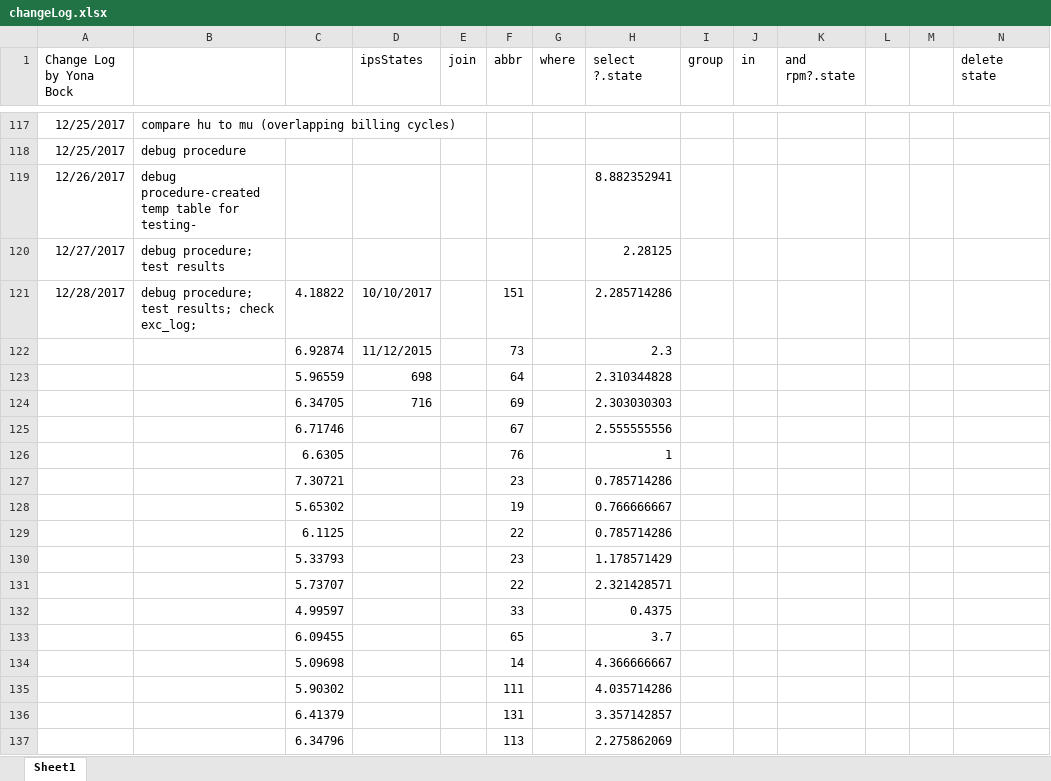
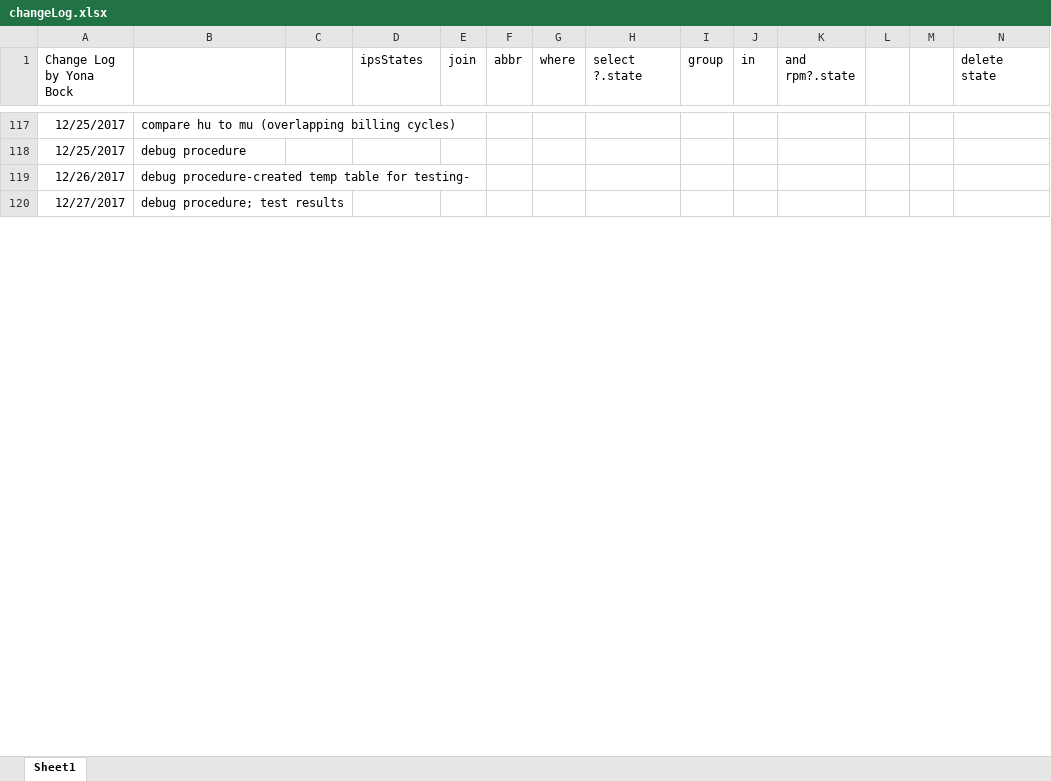
Before and after one commit to yonabock/Projects, an Excel workbook: changeLog.xlsx, sheet Sheet1, drawn as a sheet; only a part is shown, gaps mark what is left out; values as stored, in another font and other column widths than the file's, no borders; removed rows and columns are numbered as before the commit, all else as after; rows hold the shown columns only; the diff covers the shown part only; the diff names each change by its address in the sheet, - before the commit and + after, or states it on an @@ line.

```diff
--- a/changeLog.xlsx (sheet Sheet1)
+++ b/changeLog.xlsx (sheet Sheet1)
-H119 (select ?.state): 8.882352941
+H119 (select ?.state): (empty)
-H120 (select ?.state): 2.28125
+H120 (select ?.state): (empty)
-row 121: 12/28/2017 | debug procedure; test results; check exc_log; | 4.18822 | 10/10/2017 |  | 151 |  | 2.285714286
-row 122:  |  | 6.92874 | 11/12/2015 |  | 73 |  | 2.3
-row 123:  |  | 5.96559 | 698 |  | 64 |  | 2.310344828
-row 124:  |  | 6.34705 | 716 |  | 69 |  | 2.303030303
-row 125:  |  | 6.71746 |  |  | 67 |  | 2.555555556
-row 126:  |  | 6.6305 |  |  | 76 |  | 1
-row 127:  |  | 7.30721 |  |  | 23 |  | 0.785714286
-row 128:  |  | 5.65302 |  |  | 19 |  | 0.766666667
-row 129:  |  | 6.1125 |  |  | 22 |  | 0.785714286
-row 130:  |  | 5.33793 |  |  | 23 |  | 1.178571429
-row 131:  |  | 5.73707 |  |  | 22 |  | 2.321428571
-row 132:  |  | 4.99597 |  |  | 33 |  | 0.4375
-row 133:  |  | 6.09455 |  |  | 65 |  | 3.7
-row 134:  |  | 5.09698 |  |  | 14 |  | 4.366666667
-row 135:  |  | 5.90302 |  |  | 111 |  | 4.035714286
-row 136:  |  | 6.41379 |  |  | 131 |  | 3.357142857
-row 137:  |  | 6.34796 |  |  | 113 |  | 2.275862069
```
Also changed, not shown: 4 added rows, 12 removed rows and 1 edited cell elsewhere in this sheet, 2 other files.
